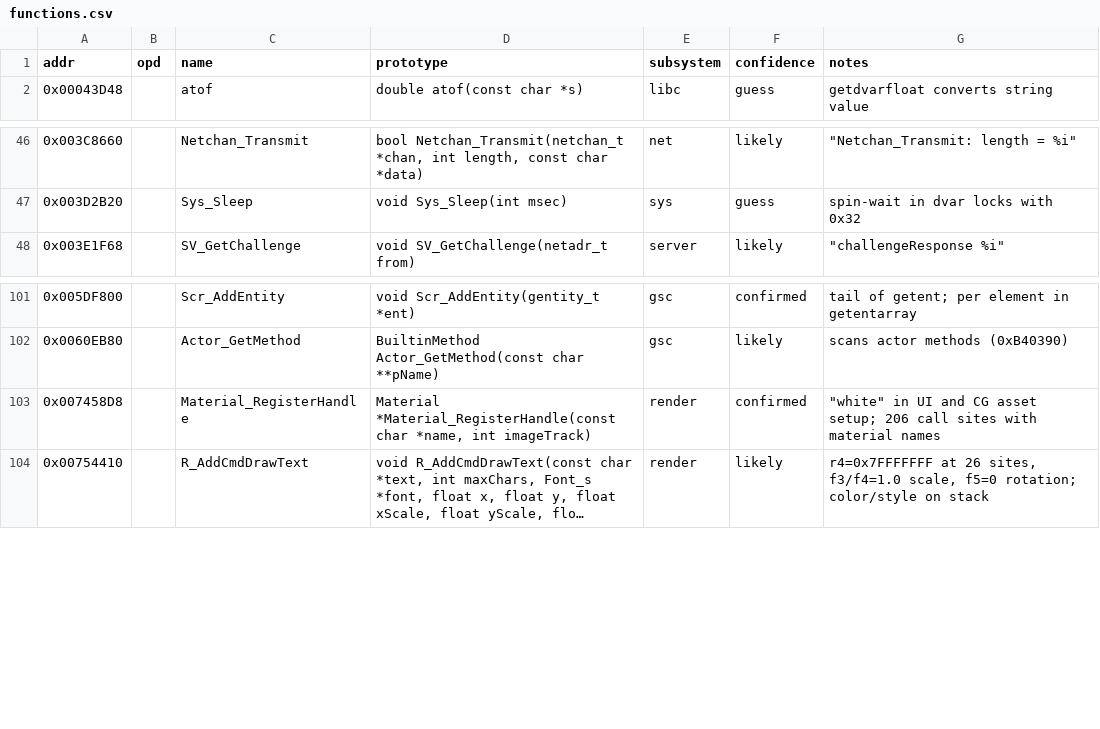
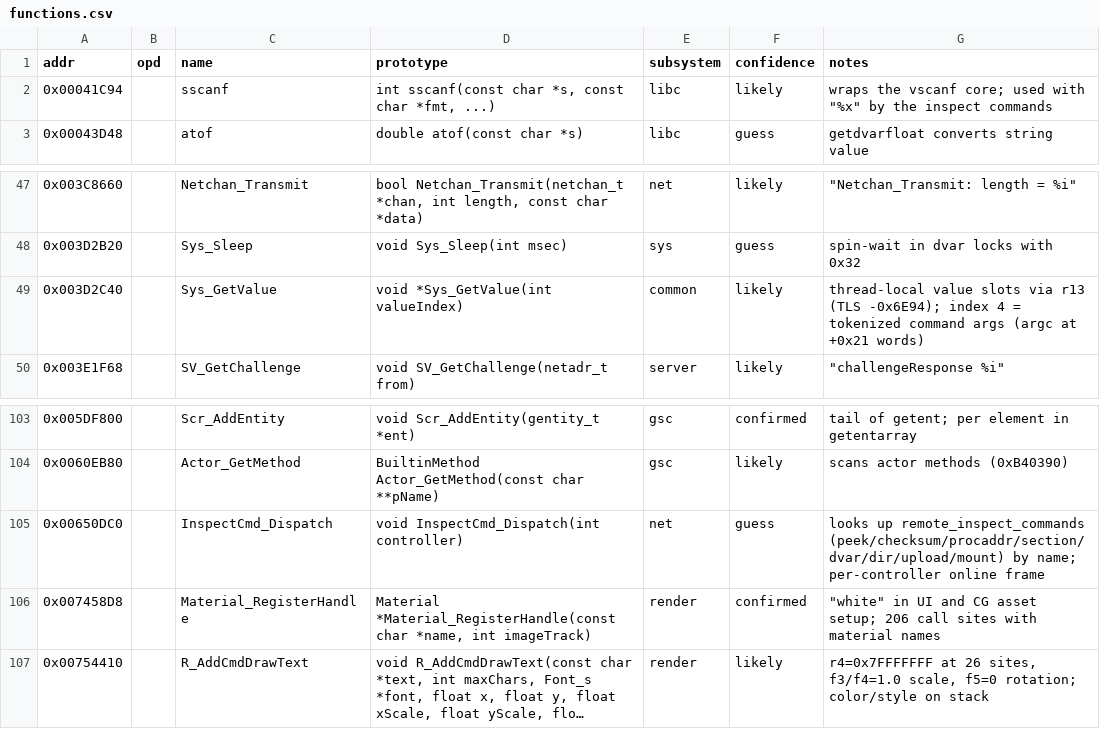
Before and after one commit to julihofl/bo1-re, a CSV file: data/mp/functions.csv, drawn as a sheet; only a part is shown, gaps mark what is left out; long unchanged cells end in …; the diff names each change by its address in the sheet, - before the commit and + after, or states it on an @@ line.

```diff
--- a/data/mp/functions.csv
+++ b/data/mp/functions.csv
+row 2: 0x00041C94 |  | sscanf | int sscanf(const char *s, const char *fmt, ...) | libc | likely | wraps the vscanf core; used with "%x" by the inspect commands
+row 49: 0x003D2C40 |  | Sys_GetValue | void *Sys_GetValue(int valueIndex) | common | likely | thread-local value slots via r13 (TLS -0x6E94); index 4 = tokenized command args (argc at +0x21 words)
+row 105: 0x00650DC0 |  | InspectCmd_Dispatch | void InspectCmd_Dispatch(int controller) | net | guess | looks up remote_inspect_commands (peek/checksum/procaddr/section/dvar/dir/upload/mount) by name; per-controller online frame
```
Also changed, not shown: data/mp/builtins.csv, 49 other files.
